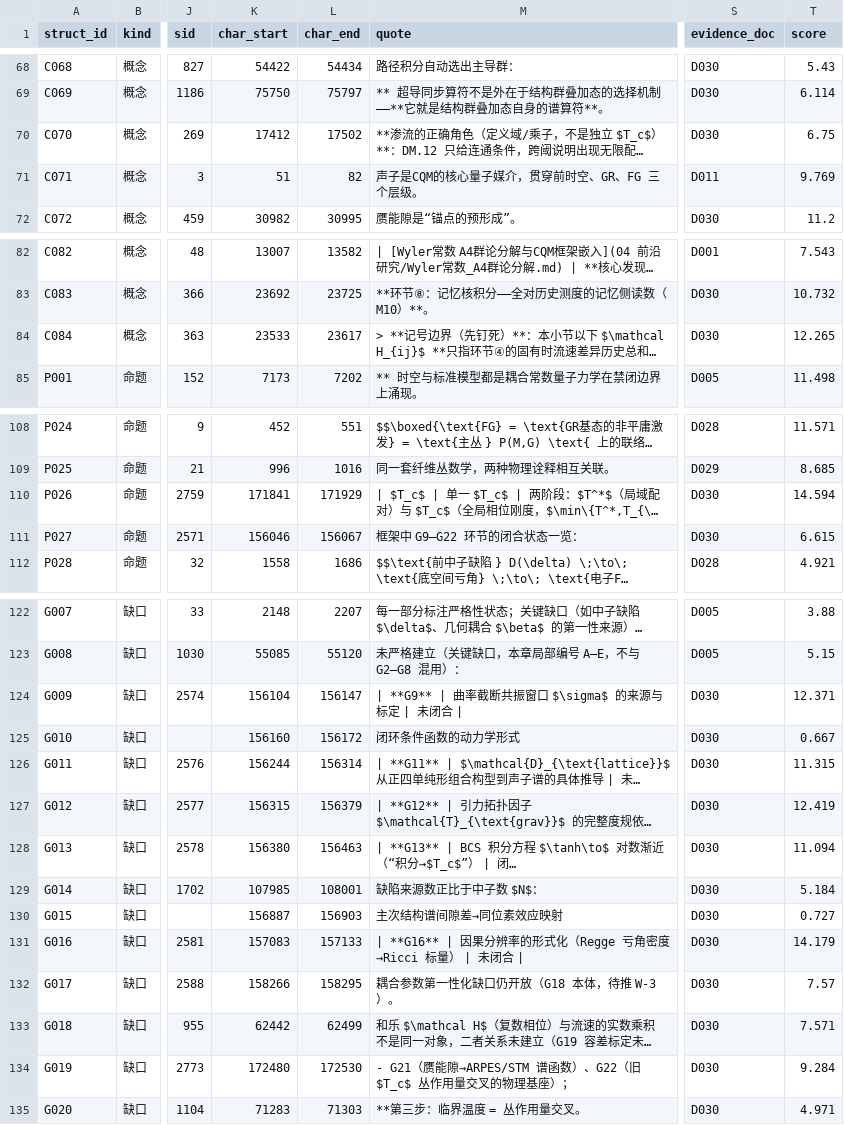
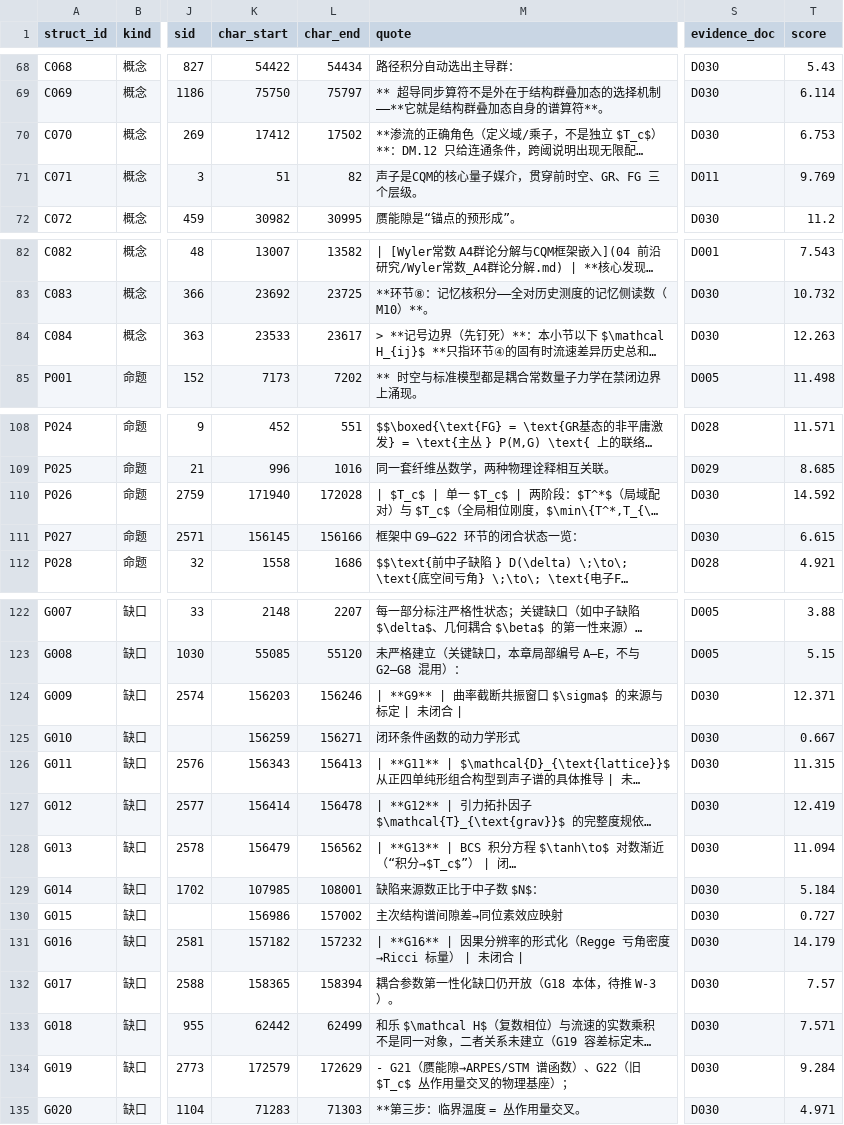
Before and after one commit to Qp1117b/Coupling-Constant-Quantum-Mechanics, a CSV file: 08 理论组织和形式化框架/00_外部引用/证据映射.csv, drawn as a sheet; only a part is shown, gaps mark what is left out; long unchanged cells end in …; the diff covers the shown part only; the diff names each change by its address in the sheet, - before the commit and + after, or states it on an @@ line.

```diff
--- a/08 理论组织和形式化框架/00_外部引用/证据映射.csv
+++ b/08 理论组织和形式化框架/00_外部引用/证据映射.csv
-T70 (score): 6.75
+T70 (score): 6.753
-T84 (score): 12.265
+T84 (score): 12.263
-K110 (char_start): 171841
+K110 (char_start): 171940
-L110 (char_end): 171929
+L110 (char_end): 172028
-T110 (score): 14.594
+T110 (score): 14.592
-K111 (char_start): 156046
+K111 (char_start): 156145
-L111 (char_end): 156067
+L111 (char_end): 156166
-K124 (char_start): 156104
+K124 (char_start): 156203
-L124 (char_end): 156147
+L124 (char_end): 156246
-K125 (char_start): 156160
+K125 (char_start): 156259
-L125 (char_end): 156172
+L125 (char_end): 156271
-K126 (char_start): 156244
+K126 (char_start): 156343
-L126 (char_end): 156314
+L126 (char_end): 156413
-K127 (char_start): 156315
+K127 (char_start): 156414
-L127 (char_end): 156379
+L127 (char_end): 156478
-K128 (char_start): 156380
+K128 (char_start): 156479
-L128 (char_end): 156463
+L128 (char_end): 156562
-K130 (char_start): 156887
+K130 (char_start): 156986
-L130 (char_end): 156903
+L130 (char_end): 157002
-K131 (char_start): 157083
+K131 (char_start): 157182
-L131 (char_end): 157133
+L131 (char_end): 157232
-K132 (char_start): 158266
+K132 (char_start): 158365
-L132 (char_end): 158295
+L132 (char_end): 158394
-K134 (char_start): 172480
+K134 (char_start): 172579
-L134 (char_end): 172530
+L134 (char_end): 172629
```
Also changed, not shown: 1 edited cell elsewhere in this file, 08 理论组织和形式化框架/00_外部引用/章节索引.csv, 08 理论组织和形式化框架/00_外部引用/语料清单.csv, 8 other files.
